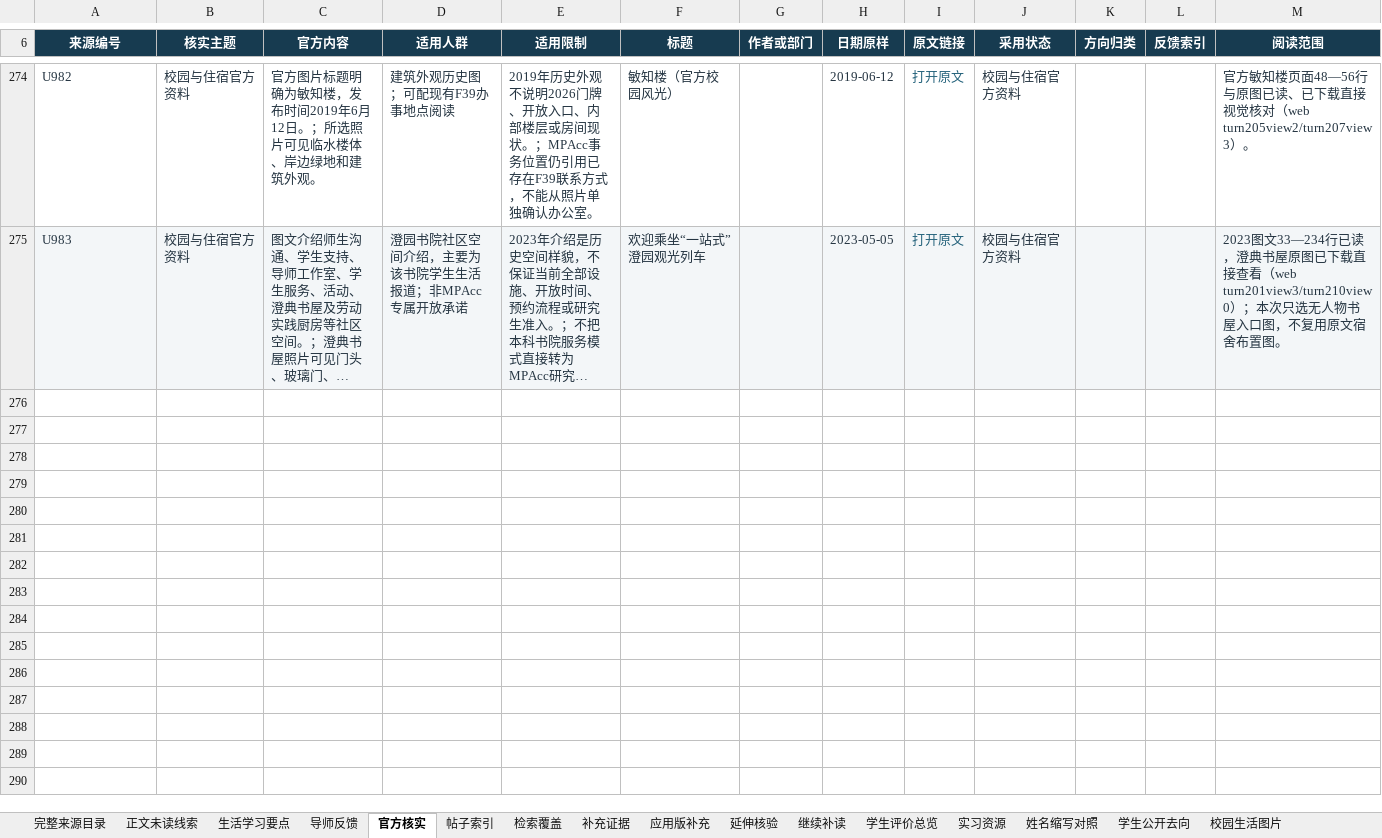
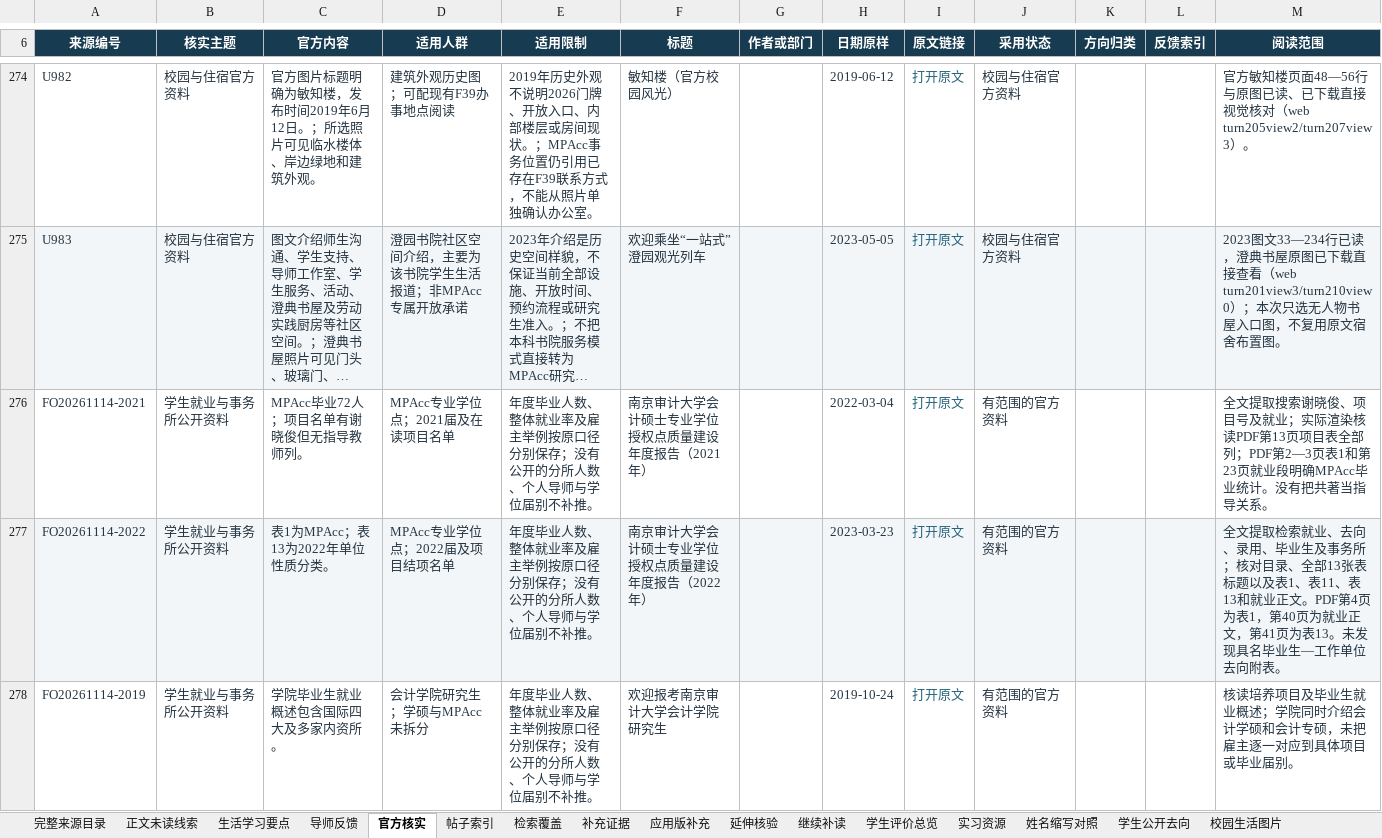
Before and after one commit to Nishino0525Nanase/nau-mpacc-guide, an Excel workbook: dist/downloads/evidence-index.xlsx, sheet 官方核实, drawn as a sheet; only a part is shown, gaps mark what is left out; long unchanged cells end in …; values as stored, in another font and other column widths than the file's, no borders; table styles not drawn; the diff covers the shown part only; the diff names each change by its address in the sheet, - before the commit and + after, or states it on an @@ line.

```diff
--- a/dist/downloads/evidence-index.xlsx (sheet 官方核实)
+++ b/dist/downloads/evidence-index.xlsx (sheet 官方核实)
+row 276: FO20261114-2021 | 学生就业与事务所公开资料 | MPAcc毕业72人；项目名单有谢晓俊但无指导教师列。 | MPAcc专业学位点；2021届及在读项目名单 | 年度毕业人数、整体就业率及雇主举例按原口径分别保存；没有公开的分所人数、个人导师与学位届别不补推。 | 南京审计大学会计硕士专业学位授权点质量建设年度报告（2021年） |  | 2022-03-04 | 打开原文 | 有范围的官方资料 |  |  | 全文提取搜索谢晓俊、项目号及就业；实际渲染核读PDF第13页项目表全部列；PDF第2—3页表1和第23页就业段明确MPAcc毕业统计。没有把共著当指导关系。
+row 277: FO20261114-2022 | 学生就业与事务所公开资料 | 表1为MPAcc；表13为2022年单位性质分类。 | MPAcc专业学位点；2022届及项目结项名单 | 年度毕业人数、整体就业率及雇主举例按原口径分别保存；没有公开的分所人数、个人导师与学位届别不补推。 | 南京审计大学会计硕士专业学位授权点质量建设年度报告（2022年） |  | 2023-03-23 | 打开原文 | 有范围的官方资料 |  |  | 全文提取检索就业、去向、录用、毕业生及事务所；核对目录、全部13张表标题以及表1、表11、表13和就业正文。PDF第4页为表1，第40页为就业正文，第41页为表13。未发现具名毕业生—工作单位去向附表。
+row 278: FO20261114-2019 | 学生就业与事务所公开资料 | 学院毕业生就业概述包含国际四大及多家内资所。 | 会计学院研究生；学硕与MPAcc未拆分 | 年度毕业人数、整体就业率及雇主举例按原口径分别保存；没有公开的分所人数、个人导师与学位届别不补推。 | 欢迎报考南京审计大学会计学院研究生 |  | 2019-10-24 | 打开原文 | 有范围的官方资料 |  |  | 核读培养项目及毕业生就业概述；学院同时介绍会计学硕和会计专硕，未把雇主逐一对应到具体项目或毕业届别。
```
Also changed, not shown: 2 added rows and 1 edited cell elsewhere in this sheet, sheet 学生公开去向, sheet 完整来源目录, sheet 帖子索引, 22 other files.
